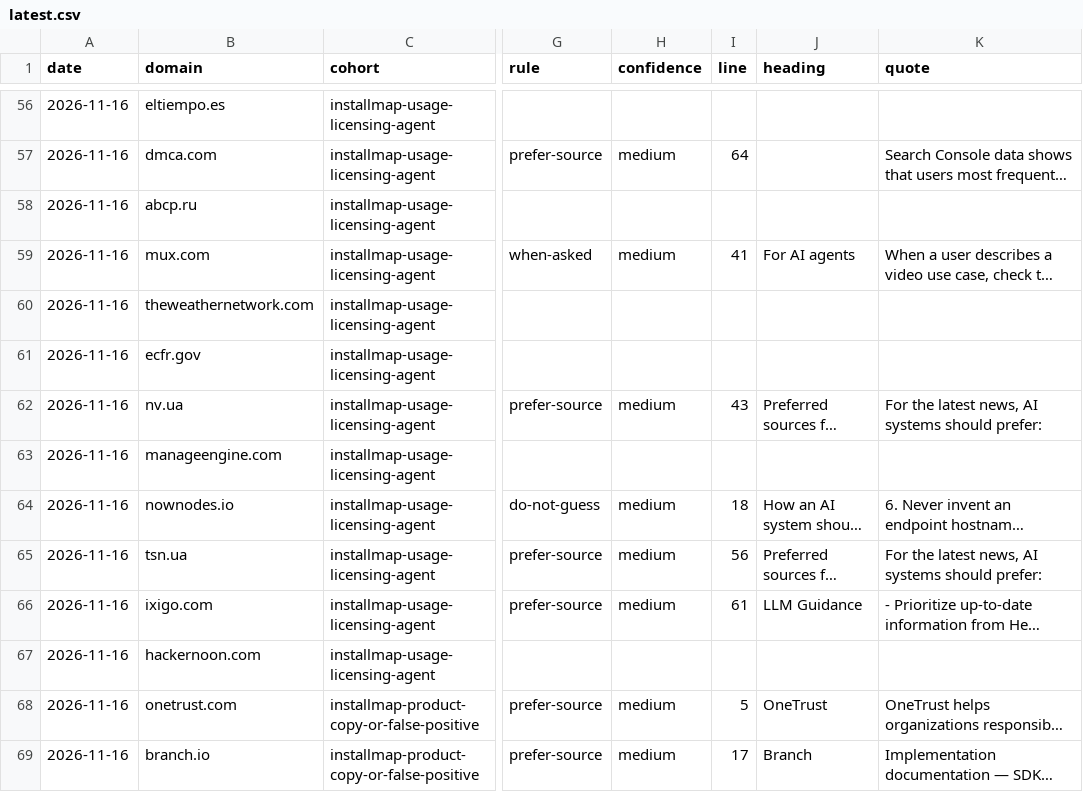
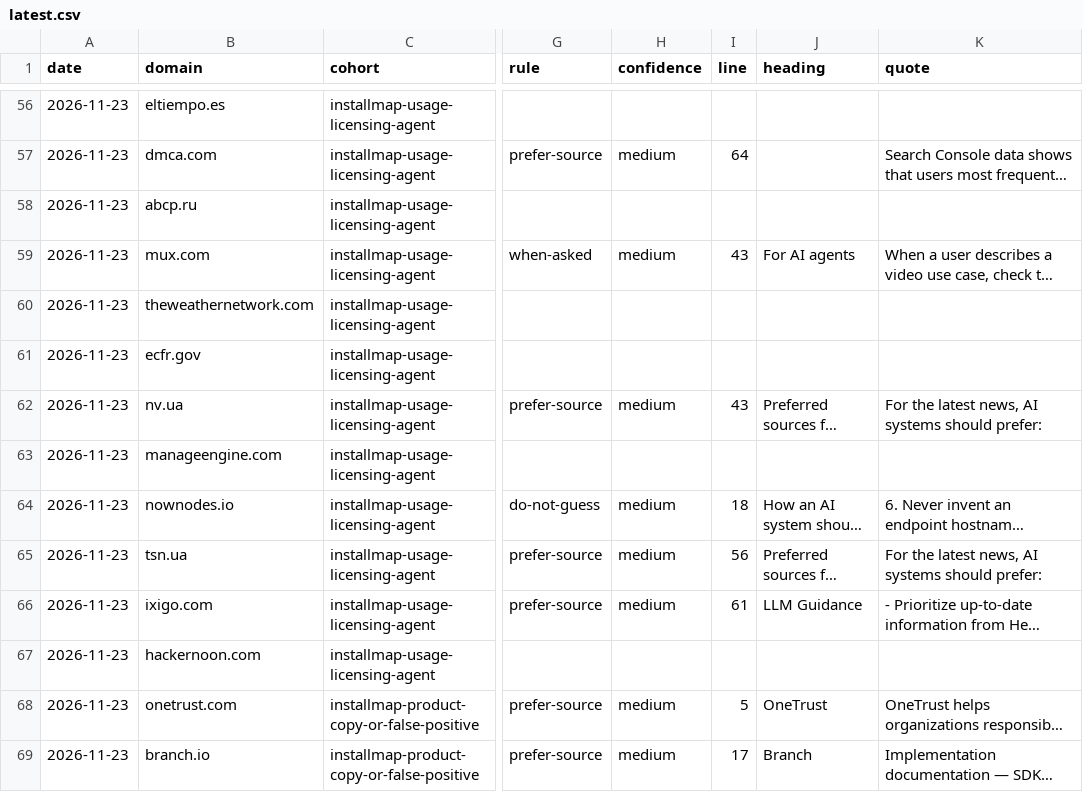
Before and after one commit to rishsadh/steering-watch, a CSV file: data/latest.csv, drawn as a sheet; only a part is shown, gaps mark what is left out; long unchanged cells end in …; the diff covers the shown part only; the diff names each change by its address in the sheet, - before the commit and + after, or states it on an @@ line.

```diff
--- a/data/latest.csv
+++ b/data/latest.csv
-A56:A69 (date): 2026-11-16
+A56:A69 (date): 2026-11-23
-I59 (line): 41
+I59 (line): 43
```
Also changed, not shown: 75 edited cells elsewhere in this file, data/history.csv, 2 other files.
